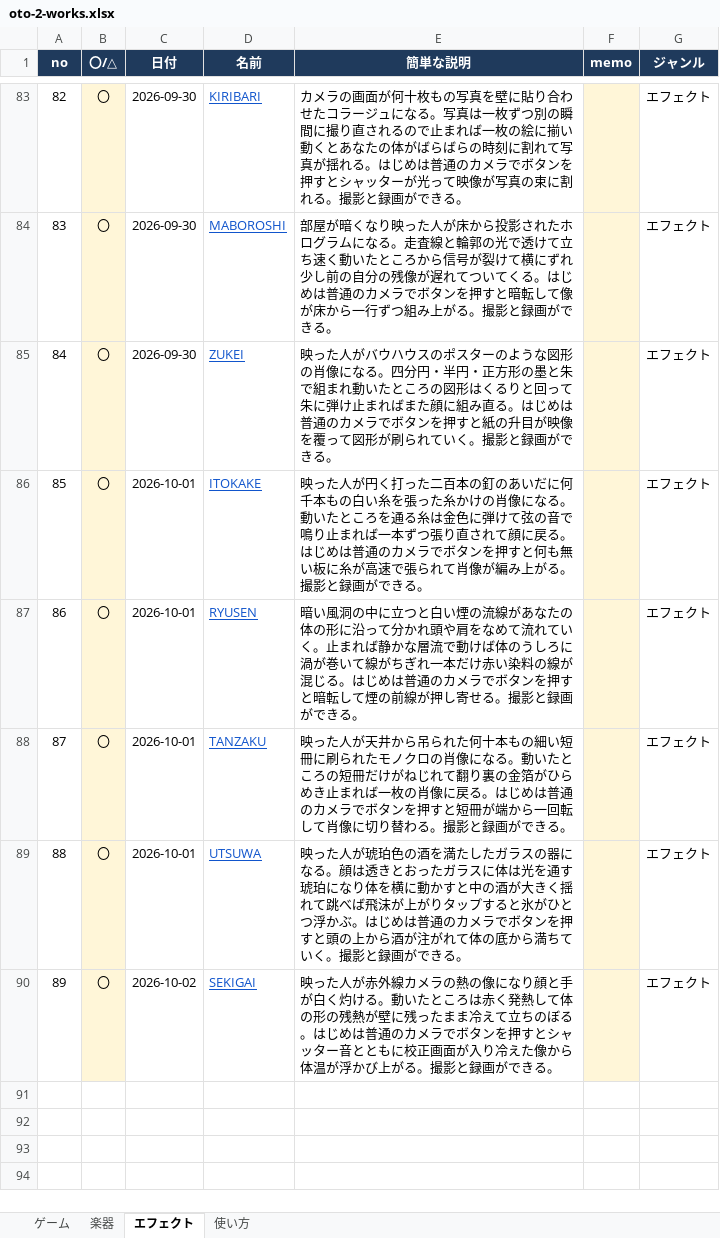
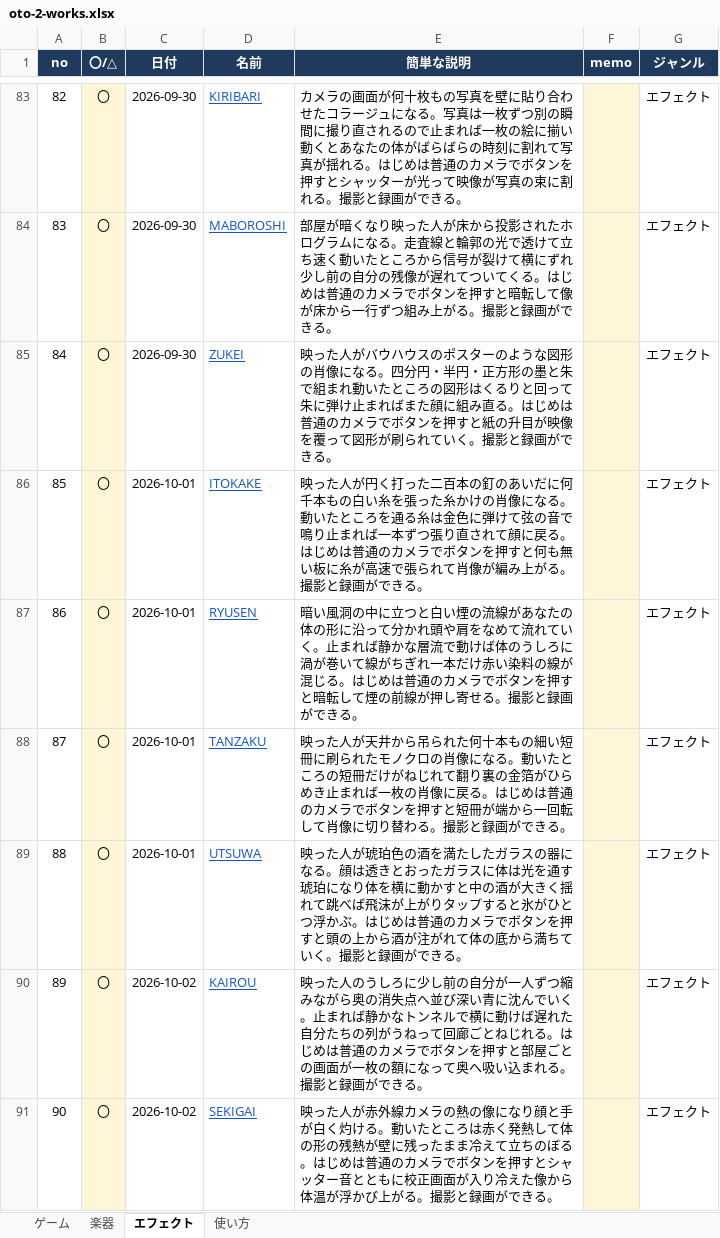
Before and after one commit to apaapaapaapaapa2006-source/oto-2, an Excel workbook: oto-2-works.xlsx, sheet エフェクト, drawn as a sheet; only a part is shown, gaps mark what is left out; values as stored, in another font and other column widths than the file's, no borders; addresses are those after the commit; the diff names each change by its address in the sheet, - before the commit and + after, or states it on an @@ line.

```diff
--- a/oto-2-works.xlsx (sheet エフェクト)
+++ b/oto-2-works.xlsx (sheet エフェクト)
+row 90: 89 | 〇 | 2026-10-02 | KAIROU | 映った人のうしろに少し前の自分が一人ずつ縮みながら奥の消失点へ並び深い青に沈んでいく。止まれば静かなトンネルで横に動けば遅れた自分たちの列がうねって回廊ごとねじれる。はじめは普通のカメラでボタンを押すと部屋ごとの画面が一枚の額になって奥へ吸い込まれる。撮影と録画ができる。 |  | エフェクト
@@ column A (no) renumbered from row 91 down @@
```
Also changed, not shown: sheet 使い方, 4 other files.
